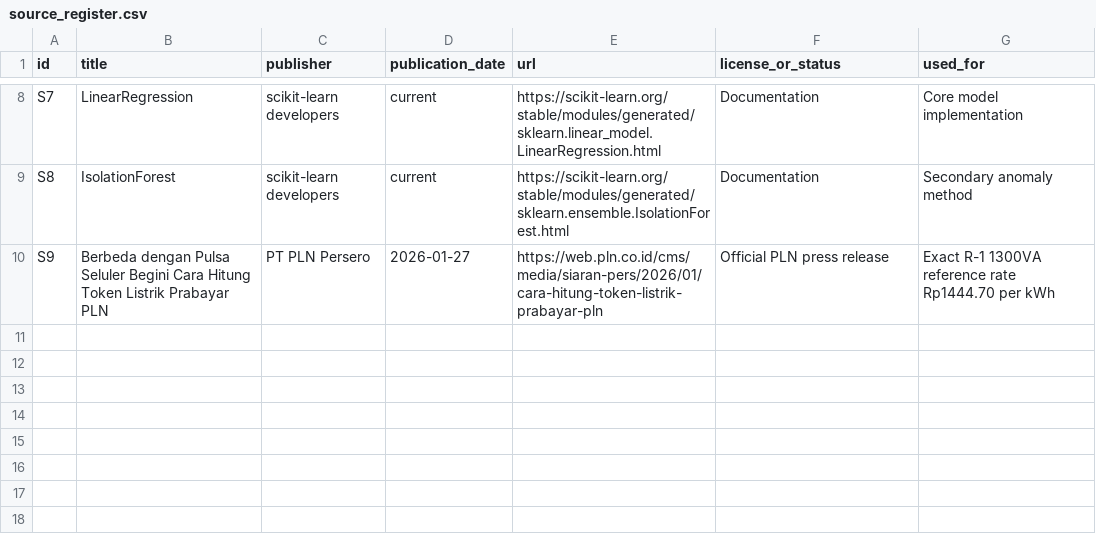
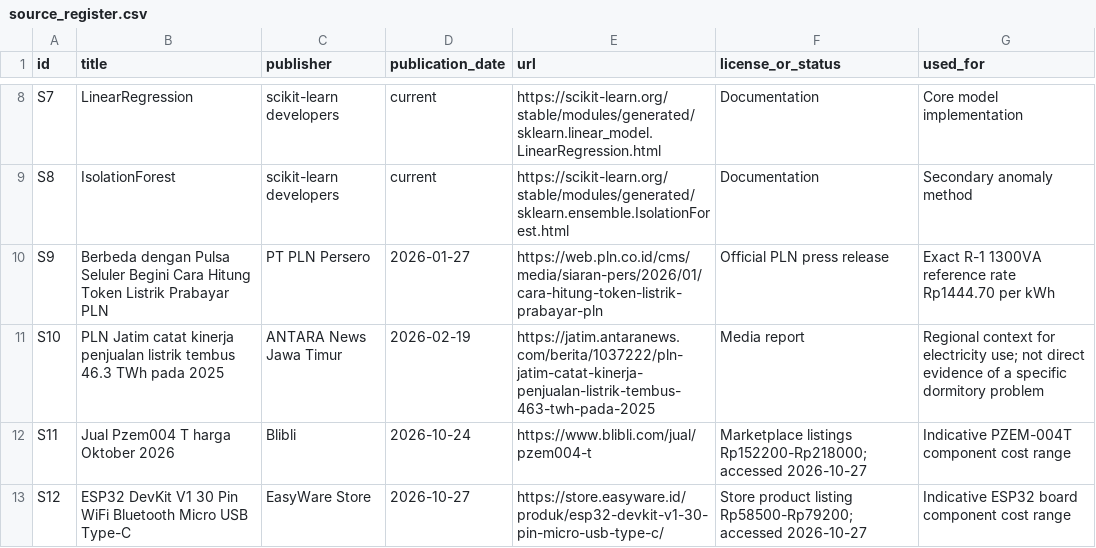
Before and after one commit to logica-AL/smartgrid-kos, a CSV file: outputs/source_register.csv, drawn as a sheet; only a part is shown, gaps mark what is left out; the diff names each change by its address in the sheet, - before the commit and + after, or states it on an @@ line.

```diff
--- a/outputs/source_register.csv
+++ b/outputs/source_register.csv
+row 11: S10 | PLN Jatim catat kinerja penjualan listrik tembus 46.3 TWh pada 2025 | ANTARA News Jawa Timur | 2026-02-19 | https://jatim.antaranews.com/berita/1037222/pln-jatim-catat-kinerja-penjualan-listrik-tembus-463-twh-pada-2025 | Media report | Regional context for electricity use; not direct evidence of a specific dormitory problem
+row 12: S11 | Jual Pzem004 T harga Oktober 2026 | Blibli | 2026-10-24 | https://www.blibli.com/jual/pzem004-t | Marketplace listings Rp152200-Rp218000; accessed 2026-10-27 | Indicative PZEM-004T component cost range
+row 13: S12 | ESP32 DevKit V1 30 Pin WiFi Bluetooth Micro USB Type-C | EasyWare Store | 2026-10-27 | https://store.easyware.id/produk/esp32-devkit-v1-30-pin-micro-usb-type-c/ | Store product listing Rp58500-Rp79200; accessed 2026-10-27 | Indicative ESP32 board component cost range
```
Also changed, not shown: outputs/cost_scenarios.csv, source_register.csv, 37 other files.
